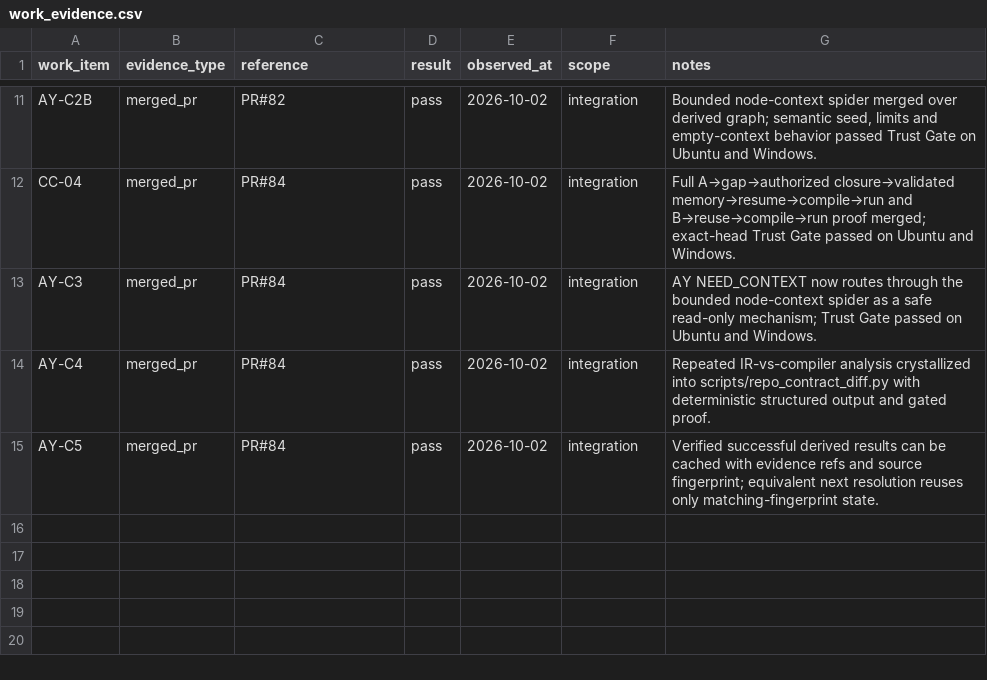
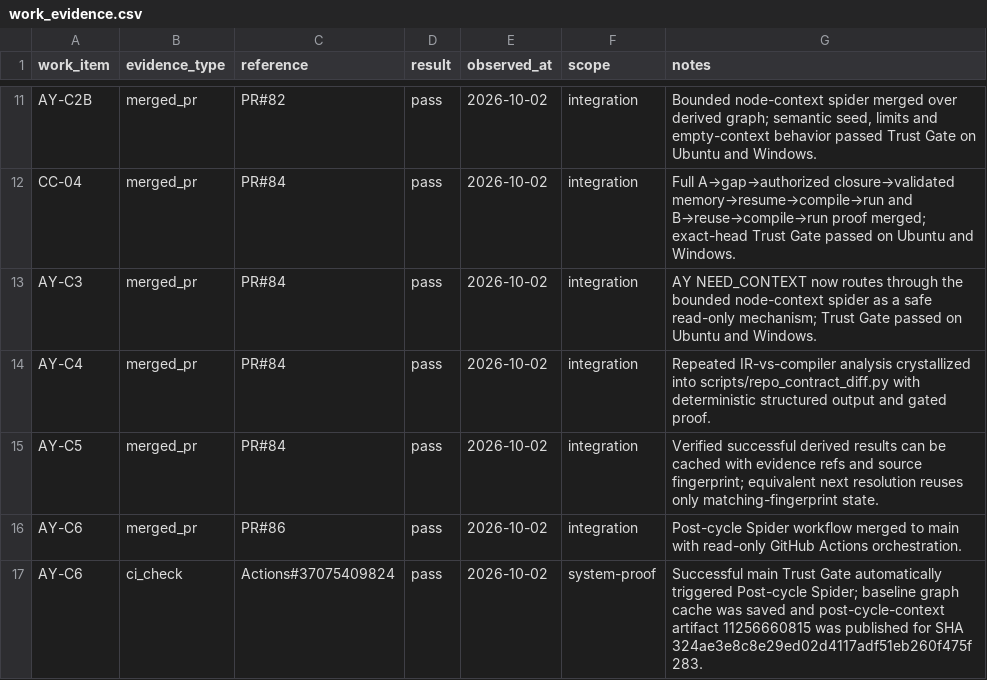
Before and after one commit to duducel204/AutoCompiler, a CSV file: data/work_evidence.csv, drawn as a sheet; only a part is shown, gaps mark what is left out; the diff names each change by its address in the sheet, - before the commit and + after, or states it on an @@ line.

Commit message:
chore: record automatic post-cycle Spider proof
Registers AY-C6 integration and the first real automatic post-cycle Actions proof. The resulting main cycle is used to verify cache restoration and incremental reading on the next Spider run.

```diff
--- a/data/work_evidence.csv
+++ b/data/work_evidence.csv
+row 16: AY-C6 | merged_pr | PR#86 | pass | 2026-10-02 | integration | Post-cycle Spider workflow merged to main with read-only GitHub Actions orchestration.
+row 17: AY-C6 | ci_check | Actions#37075409824 | pass | 2026-10-02 | system-proof | Successful main Trust Gate automatically triggered Post-cycle Spider; baseline graph cache was saved and post-cycle-context artifact 11256660815 was published for SHA 324ae3e8c8e29ed02d4117adf51eb260f475f283.
```
Also changed, not shown: docs/WORK_STATUS.csv, 1 other file.
